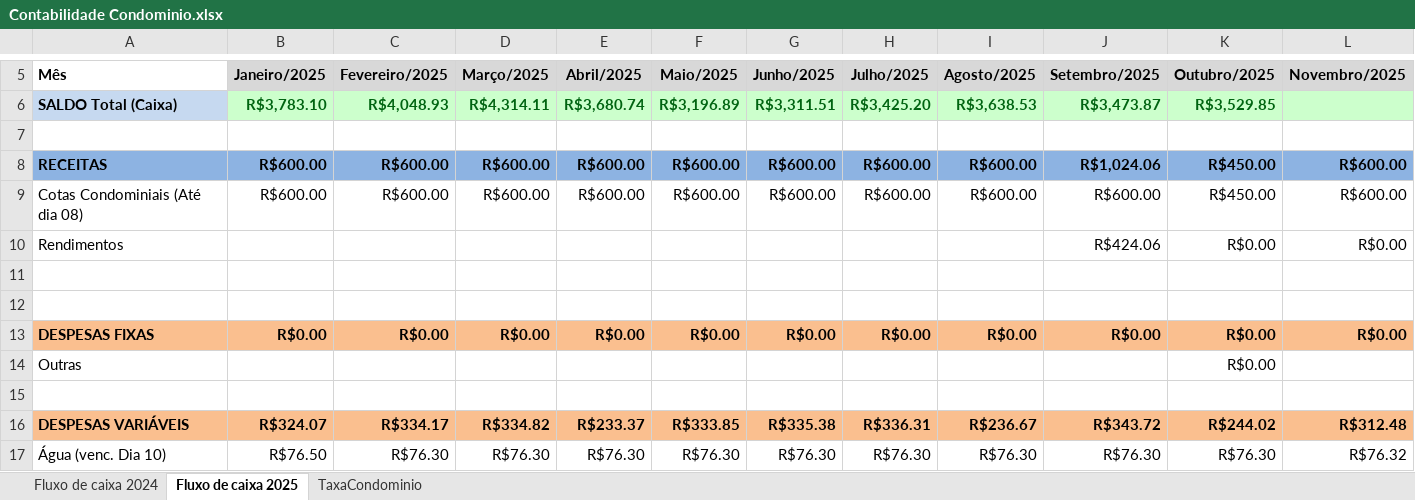
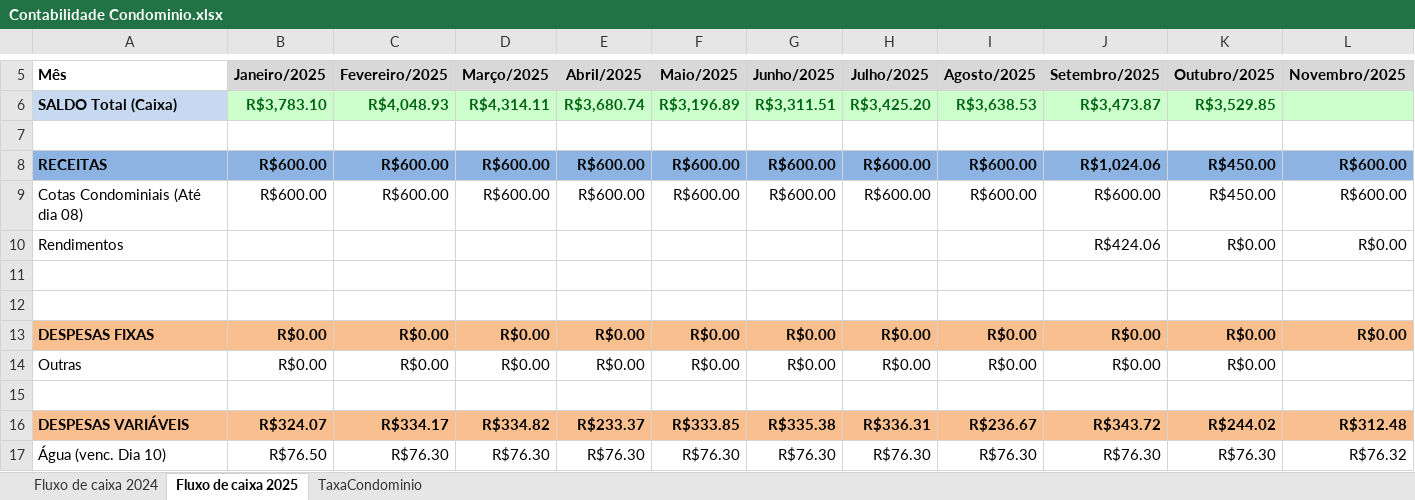
Before and after one commit to dvdspo01/dashboard-condominio-flona117, an Excel workbook: planilhas/Contabilidade Condominio.xlsx, sheet Fluxo de caixa 2025, drawn as a sheet; only a part is shown, gaps mark what is left out; values as stored, in another font and other column widths than the file's, no borders; charts and pictures not drawn; removed rows and columns are numbered as before the commit, all else as after; rows hold the shown columns only; the diff names each change by its address in the sheet, - before the commit and + after, or states it on an @@ line.

```diff
--- a/planilhas/Contabilidade Condominio.xlsx (sheet Fluxo de caixa 2025)
+++ b/planilhas/Contabilidade Condominio.xlsx (sheet Fluxo de caixa 2025)
-row 14: Outras |  |  |  |  |  |  |  |  |  | R$0.00
+row 14: Outras | R$0.00 | R$0.00 | R$0.00 | R$0.00 | R$0.00 | R$0.00 | R$0.00 | R$0.00 | R$0.00 | R$0.00
```
Also changed, not shown: 2 other files.
